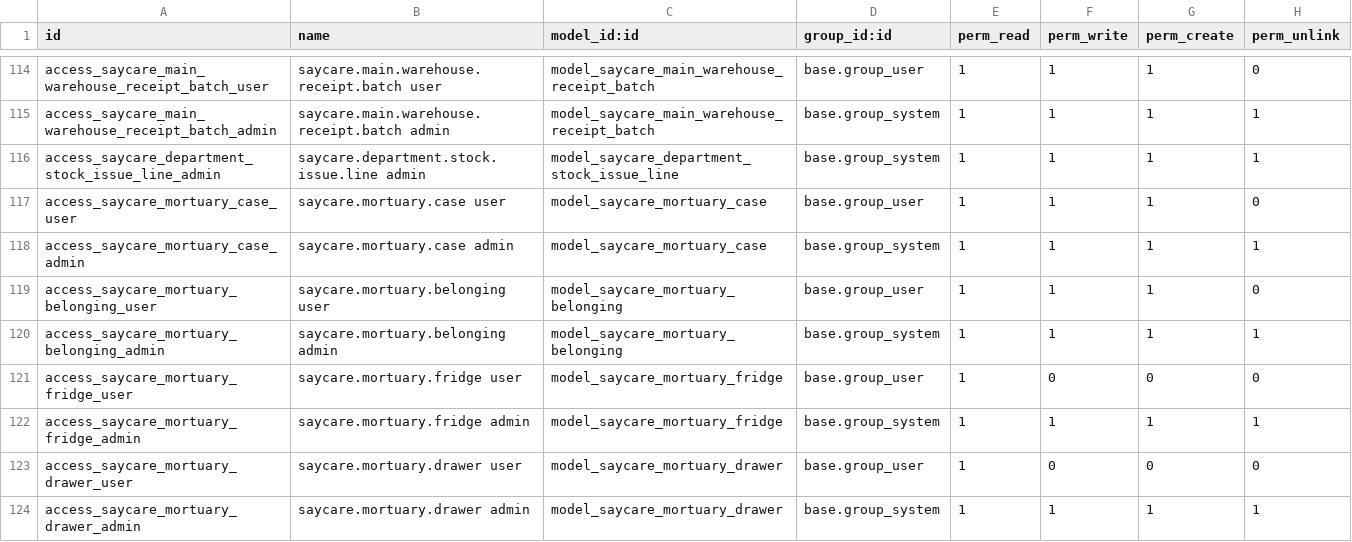
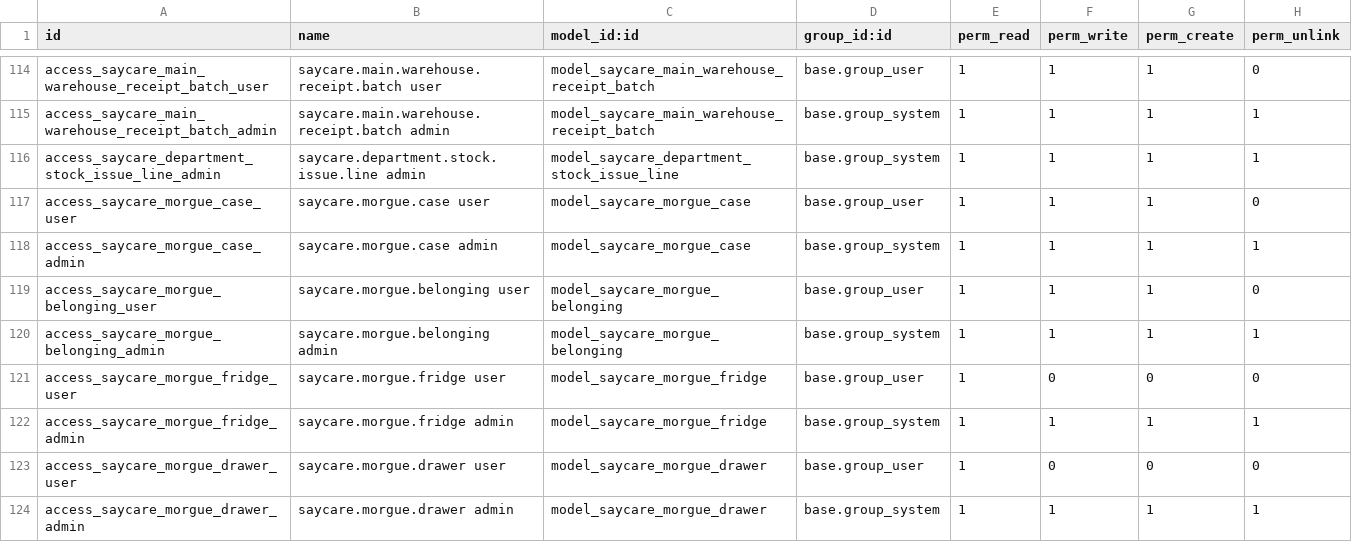
Before and after one commit to maanaar/TOUKH_backend, a CSV file: security/ir.model.access.csv, drawn as a sheet; only a part is shown, gaps mark what is left out.

Commit message:
refactor: rename mortuary module to morgue

```diff
--- a/security/ir.model.access.csv
+++ b/security/ir.model.access.csv
@@ -116,9 +116,9 @@ access_saycare_main_warehouse_receipt_batch_admin,saycare.main.warehouse.receipt
 access_saycare_department_stock_issue_line_admin,saycare.department.stock.issue.line admin,model_saycare_department_stock_issue_line,base.group_system,1,1,1,1
-access_saycare_mortuary_case_user,saycare.mortuary.case user,model_saycare_mortuary_case,base.group_user,1,1,1,0
-access_saycare_mortuary_case_admin,saycare.mortuary.case admin,model_saycare_mortuary_case,base.group_system,1,1,1,1
-access_saycare_mortuary_belonging_user,saycare.mortuary.belonging user,model_saycare_mortuary_belonging,base.group_user,1,1,1,0
-access_saycare_mortuary_belonging_admin,saycare.mortuary.belonging admin,model_saycare_mortuary_belonging,base.group_system,1,1,1,1
-access_saycare_mortuary_fridge_user,saycare.mortuary.fridge user,model_saycare_mortuary_fridge,base.group_user,1,0,0,0
-access_saycare_mortuary_fridge_admin,saycare.mortuary.fridge admin,model_saycare_mortuary_fridge,base.group_system,1,1,1,1
-access_saycare_mortuary_drawer_user,saycare.mortuary.drawer user,model_saycare_mortuary_drawer,base.group_user,1,0,0,0
-access_saycare_mortuary_drawer_admin,saycare.mortuary.drawer admin,model_saycare_mortuary_drawer,base.group_system,1,1,1,1
+access_saycare_morgue_case_user,saycare.morgue.case user,model_saycare_morgue_case,base.group_user,1,1,1,0
+access_saycare_morgue_case_admin,saycare.morgue.case admin,model_saycare_morgue_case,base.group_system,1,1,1,1
+access_saycare_morgue_belonging_user,saycare.morgue.belonging user,model_saycare_morgue_belonging,base.group_user,1,1,1,0
+access_saycare_morgue_belonging_admin,saycare.morgue.belonging admin,model_saycare_morgue_belonging,base.group_system,1,1,1,1
+access_saycare_morgue_fridge_user,saycare.morgue.fridge user,model_saycare_morgue_fridge,base.group_user,1,0,0,0
+access_saycare_morgue_fridge_admin,saycare.morgue.fridge admin,model_saycare_morgue_fridge,base.group_system,1,1,1,1
+access_saycare_morgue_drawer_user,saycare.morgue.drawer user,model_saycare_morgue_drawer,base.group_user,1,0,0,0
+access_saycare_morgue_drawer_admin,saycare.morgue.drawer admin,model_saycare_morgue_drawer,base.group_system,1,1,1,1
```
Also changed, not shown: 4 other files.
